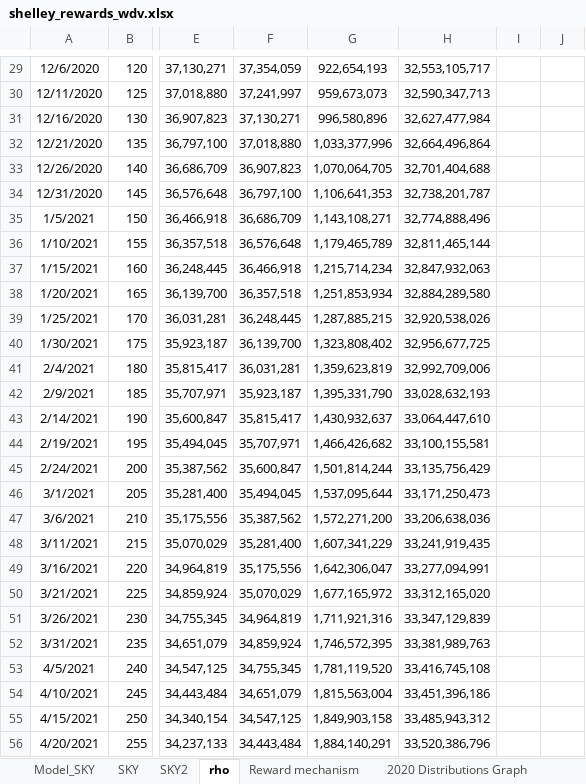
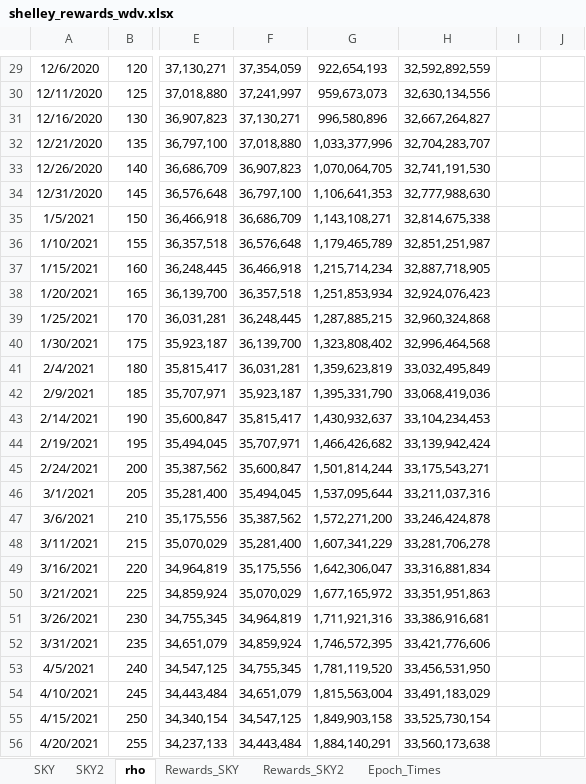
Before and after one commit to hashedbits/Cardano, an Excel workbook: shelley_rewards_wdv.xlsx, sheet rho, drawn as a sheet; only a part is shown, gaps mark what is left out; values as stored, in another font and other column widths than the file's, no borders; the diff covers the shown part only; the diff names each change by its address in the sheet, - before the commit and + after, or states it on an @@ line.

```diff
--- a/shelley_rewards_wdv.xlsx (sheet rho)
+++ b/shelley_rewards_wdv.xlsx (sheet rho)
-sheet tab: Model_SKY
+sheet tab: Rewards_SKY
+sheet tab: Rewards_SKY2
+sheet tab: Epoch_Times
@@ sheet tab order changed: SKY | SKY2 | rho | Rewards_SKY | Rewards_SKY2 | Epoch_Times @@
-H29: 32,553,105,717
+H29: 32,592,892,559
-H30: 32,590,347,713
+H30: 32,630,134,556
-H31: 32,627,477,984
+H31: 32,667,264,827
-H32: 32,664,496,864
+H32: 32,704,283,707
-H33: 32,701,404,688
+H33: 32,741,191,530
-H34: 32,738,201,787
+H34: 32,777,988,630
-H35: 32,774,888,496
+H35: 32,814,675,338
-H36: 32,811,465,144
+H36: 32,851,251,987
-H37: 32,847,932,063
+H37: 32,887,718,905
-H38: 32,884,289,580
+H38: 32,924,076,423
-H39: 32,920,538,026
+H39: 32,960,324,868
-H40: 32,956,677,725
+H40: 32,996,464,568
-H41: 32,992,709,006
+H41: 33,032,495,849
-H42: 33,028,632,193
+H42: 33,068,419,036
-H43: 33,064,447,610
+H43: 33,104,234,453
-H44: 33,100,155,581
+H44: 33,139,942,424
-H45: 33,135,756,429
+H45: 33,175,543,271
-H46: 33,171,250,473
+H46: 33,211,037,316
-H47: 33,206,638,036
+H47: 33,246,424,878
-H48: 33,241,919,435
+H48: 33,281,706,278
-H49: 33,277,094,991
+H49: 33,316,881,834
-H50: 33,312,165,020
+H50: 33,351,951,863
-H51: 33,347,129,839
+H51: 33,386,916,681
-H52: 33,381,989,763
+H52: 33,421,776,606
-H53: 33,416,745,108
+H53: 33,456,531,950
-H54: 33,451,396,186
+H54: 33,491,183,029
-H55: 33,485,943,312
+H55: 33,525,730,154
-H56: 33,520,386,796
+H56: 33,560,173,638
```
Also changed, not shown: 104 added rows, 5 removed rows, 71 edited cells and cell formats elsewhere in this sheet, sheet Rewards_SKY, sheet SKY, sheet SKY2, sheet Reward mechanism, other sheet tabs, formulas that keep their value, charts or pictures.
